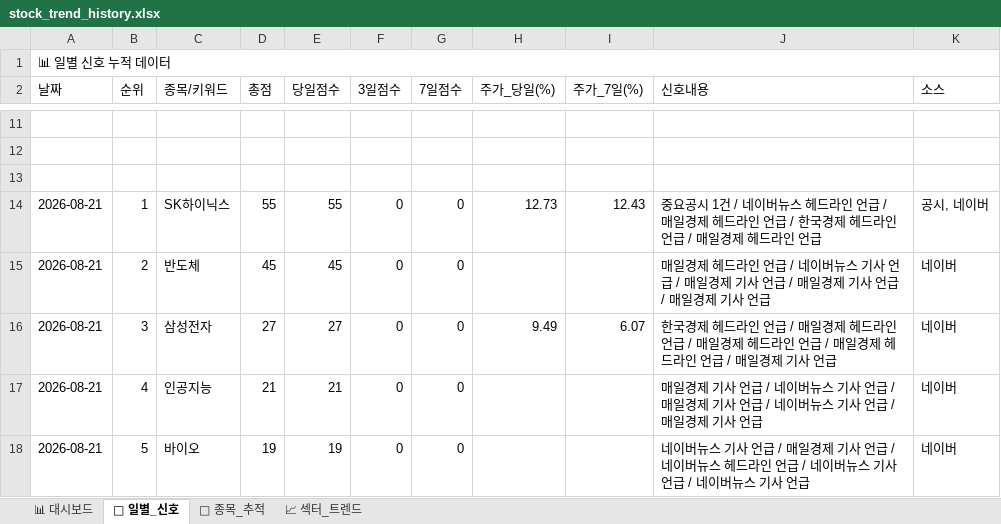
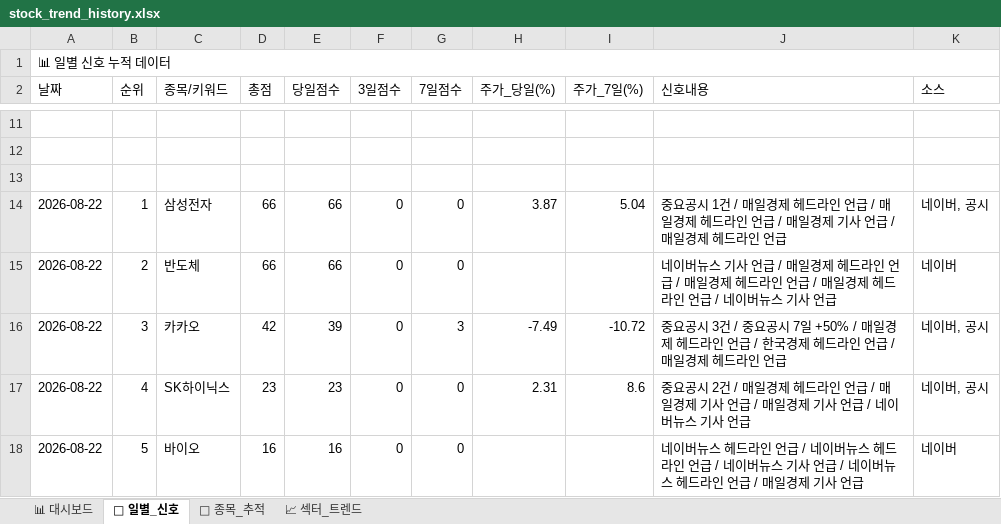
Before and after one commit to makitjung/stock-platform, an Excel workbook: trend/stock_trend_history.xlsx, sheet 📅 일별_신호, drawn as a sheet; only a part is shown, gaps mark what is left out; values as stored, in another font and other column widths than the file's, no cell formats; the diff covers the shown part only; the diff names each change by its address in the sheet, - before the commit and + after, or states it on an @@ line.

```diff
--- a/trend/stock_trend_history.xlsx (sheet 📅 일별_신호)
+++ b/trend/stock_trend_history.xlsx (sheet 📅 일별_신호)
-A14:A18 (날짜): 2026-08-21
+A14:A18 (날짜): 2026-08-22
-C14 (종목/키워드): SK하이닉스
+C14 (종목/키워드): 삼성전자
-D14 (총점): 55
+D14 (총점): 66
-E14 (당일점수): 55
+E14 (당일점수): 66
-H14 (주가_당일(%)): 12.73
+H14 (주가_당일(%)): 3.87
-I14 (주가_7일(%)): 12.43
+I14 (주가_7일(%)): 5.04
-J14 (신호내용): …1건 / 네이버뉴스 헤드라인 언급 / 매일경제 헤드라인 언급 / 한국경제 헤드라인 언급…
+J14 (신호내용): …1건 / 매일경제 헤드라인 언급 / 매일경제 헤드라인 언급 / 매일경제 기사 언급…
-K14 (소스): 공시, 네이버
+K14 (소스): 네이버, 공시
-D15 (총점): 45
+D15 (총점): 66
-E15 (당일점수): 45
+E15 (당일점수): 66
-J15 (신호내용): 매일경제 헤드라인 언급 / 네이버뉴스 기사 언급 / 매일경제 기사 언급 / 매일경제 기사 언급 / 매일경제 기사…
+J15 (신호내용): 네이버뉴스 기사 언급 / 매일경제 헤드라인 언급 / 매일경제 헤드라인 언급 / 매일경제 헤드라인 언급 / 네이버뉴스 기사…
-C16 (종목/키워드): 삼성전자
+C16 (종목/키워드): 카카오
-D16 (총점): 27
+D16 (총점): 42
-E16 (당일점수): 27
+E16 (당일점수): 39
-G16 (7일점수): 0
+G16 (7일점수): 3
-H16 (주가_당일(%)): 9.49
+H16 (주가_당일(%)): -7.49
-I16 (주가_7일(%)): 6.07
+I16 (주가_7일(%)): -10.72
-J16 (신호내용): 한국경제 헤드라인 언급 / 매일경제 헤드라인 언급 / 매일경제 헤드라인 언급 / 매일경제 헤드라인 언급 / 매일경제 기사 언급
+J16 (신호내용): 중요공시 3건 / 중요공시 7일 +50% / 매일경제 헤드라인 언급 / 한국경제 헤드라인 언급 / 매일경제 헤드라인 언급
-K16:K17 (소스): 네이버
+K16:K17 (소스): 네이버, 공시
-C17 (종목/키워드): 인공지능
+C17 (종목/키워드): SK하이닉스
-D17 (총점): 21
+D17 (총점): 23
-E17 (당일점수): 21
+E17 (당일점수): 23
-H17 (주가_당일(%)): (empty)
+H17 (주가_당일(%)): 2.31
-I17 (주가_7일(%)): (empty)
+I17 (주가_7일(%)): 8.6
-J17 (신호내용): 매일경제 기사 언급 / 네이버뉴스 기사 언급 / 매일경제 기사 언급 / 네이버뉴스 기사 언급 / 매일경제 기사…
+J17 (신호내용): 중요공시 2건 / 매일경제 헤드라인 언급 / 매일경제 기사 언급 / 매일경제 기사 언급 / 네이버뉴스 기사…
-D18 (총점): 19
+D18 (총점): 16
-E18 (당일점수): 19
+E18 (당일점수): 16
-J18 (신호내용): …버뉴스 기사 언급 / 매일경제 기사 언급 / 네이버뉴스 헤드라인 언급 / 네이버뉴스 기사 언급 / 네이버뉴스 기사…
+J18 (신호내용): …버뉴스 헤드라인 언급 / 네이버뉴스 헤드라인 언급 / 네이버뉴스 기사 언급 / 네이버뉴스 헤드라인 언급 / 매일경제 기사…
```
Also changed, not shown: 311 edited cells elsewhere in this sheet, sheet 🎯 종목_추적, sheet 📈 섹터_트렌드, sheet 📊 대시보드, cell formats, 43 other files.
